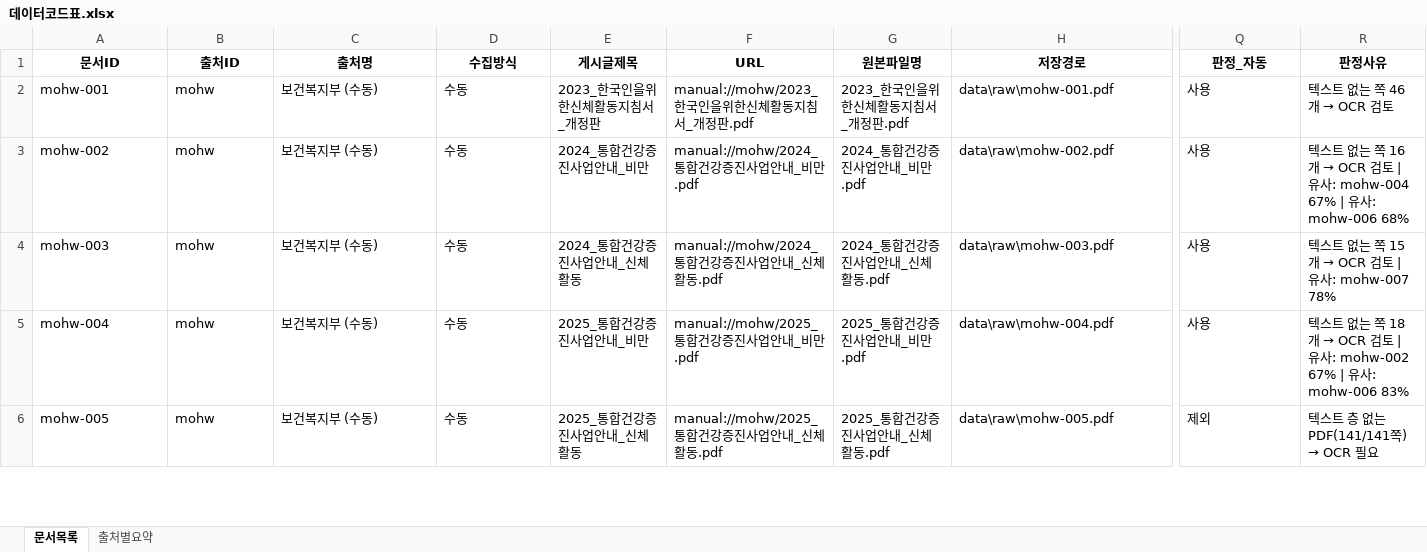
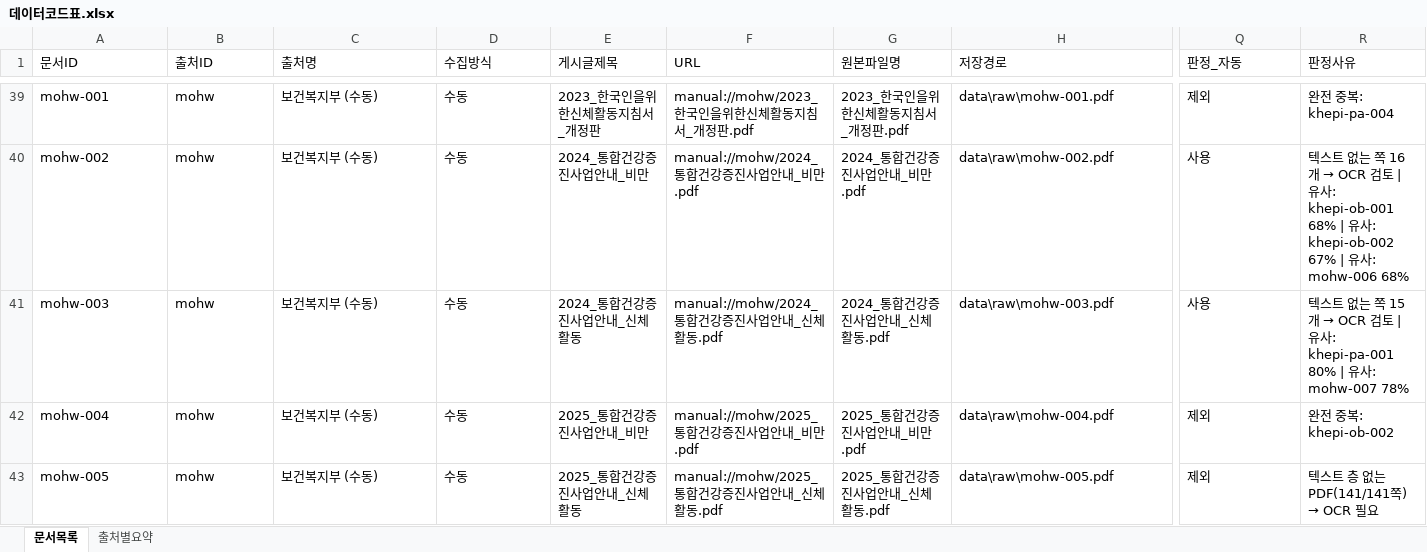
Before and after one commit to Corgi-Dorgi/PhysiologyRAG, an Excel workbook: data/데이터코드표.xlsx, sheet 문서목록, drawn as a sheet; only a part is shown, gaps mark what is left out; values as stored, in another font and other column widths than the file's, no borders; addresses are those after the commit; the diff covers the shown part only; the diff names each change by its address in the sheet, - before the commit and + after, or states it on an @@ line.

```diff
--- a/data/데이터코드표.xlsx (sheet 문서목록)
+++ b/data/데이터코드표.xlsx (sheet 문서목록)
@@ A1:R1 bold: on → off, alignment: center → left @@
-Q39 (판정_자동): 사용
+Q39 (판정_자동): 제외
@@ R39 (판정사유): 텍스트 없는 쪽 46개 → OCR 검토 → 완전 중복: khepi-pa-004 @@
-R40 (판정사유): …| 유사: mohw-004 67% | 유사…
+R40 (판정사유): …| 유사: khepi-ob-001 68% | 유사: khepi-ob-002 67% | 유사…
-R41 (판정사유): …| 유사: mohw-007 78%
+R41 (판정사유): …| 유사: khepi-pa-001 80% | 유사: mohw-007 78%
-Q42 (판정_자동): 사용
+Q42 (판정_자동): 제외
@@ R42 (판정사유): 텍스트 없는 쪽 18개 → OCR 검토 | 유사: mohw-002 67% | 유사: mohw-006 83% → 완전 중복: khepi-ob-002 @@
```
Also changed, not shown: 97 added rows, 3 edited cells and cell formats elsewhere in this sheet, sheet 출처별요약, 39 other files.
